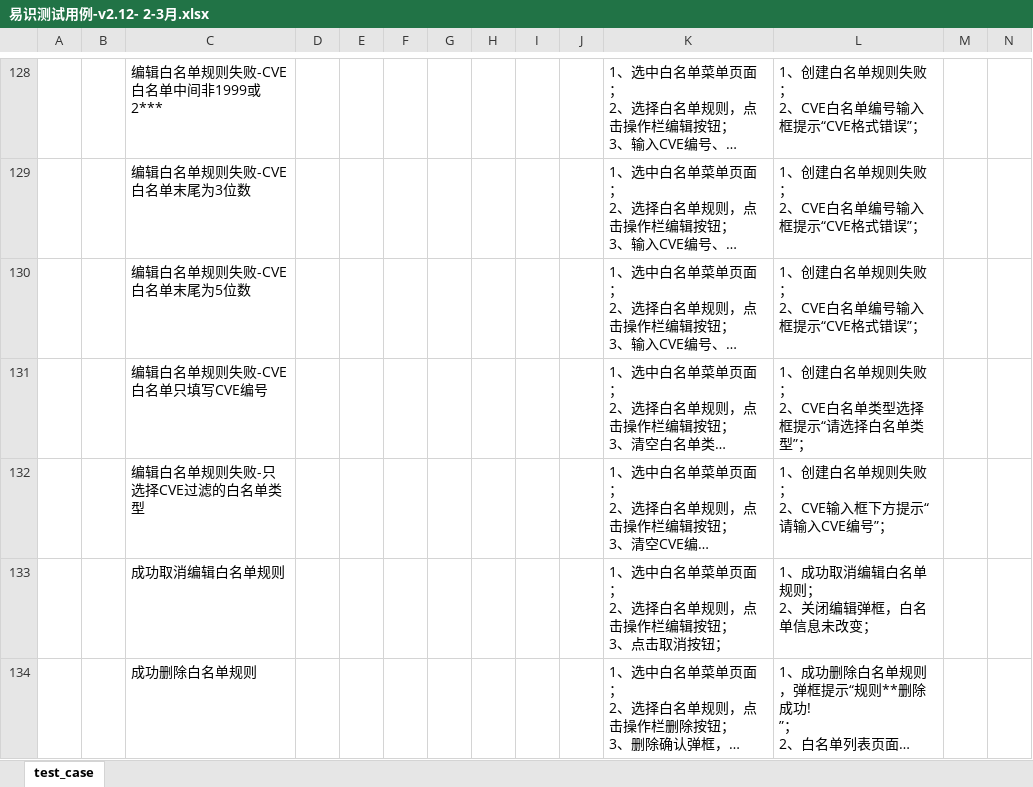
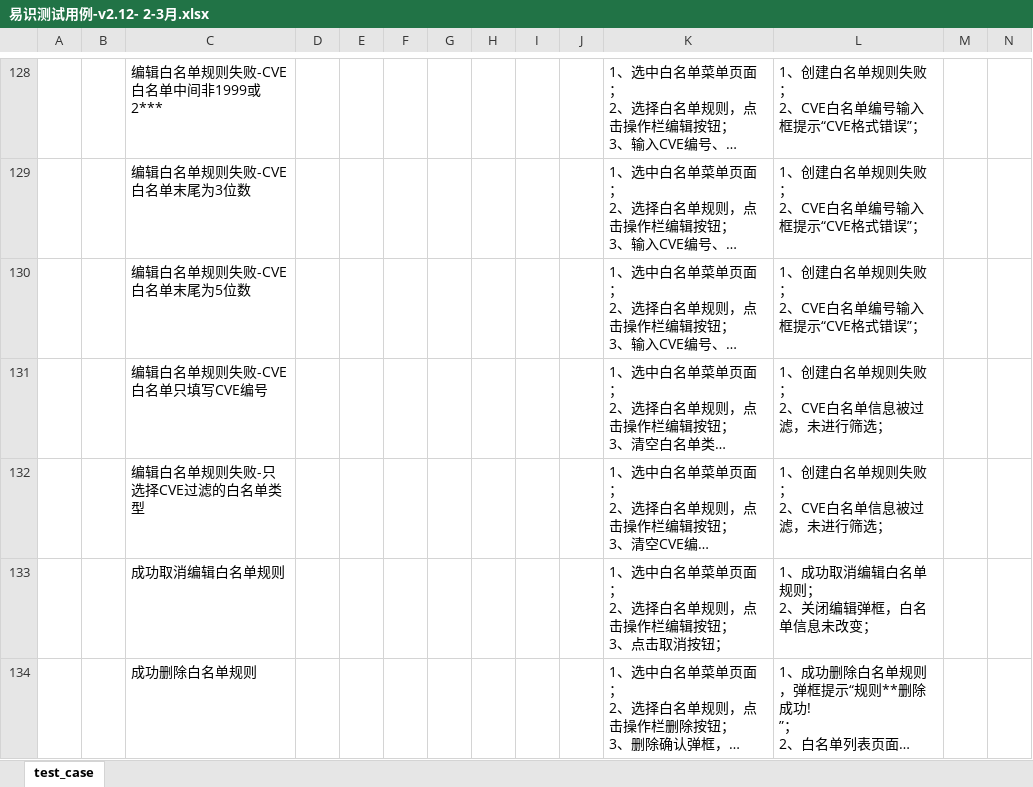
Before and after one commit to jkpark1206/testcase_2023.8.8, an Excel workbook: 易识测试用例-v2.12- 2-3月.xlsx, sheet test_case, drawn as a sheet; only a part is shown, gaps mark what is left out; long unchanged cells end in …; values as stored, in another font and other column widths than the file's, no borders; ↵ is a line break in a cell; the diff covers the shown part only; the diff names each change by its address in the sheet, - before the commit and + after, or states it on an @@ line.

```diff
--- a/易识测试用例-v2.12- 2-3月.xlsx (sheet test_case)
+++ b/易识测试用例-v2.12- 2-3月.xlsx (sheet test_case)
-L131: 1、创建白名单规则失败； ↵ 2、CVE白名单类型选择框提示“请选择白名单类型”；
+L131: 1、创建白名单规则失败； ↵ 2、CVE白名单信息被过滤，未进行筛选；
-L132: 1、创建白名单规则失败； ↵ 2、CVE输入框下方提示“请输入CVE编号”；
+L132: 1、创建白名单规则失败； ↵ 2、CVE白名单信息被过滤，未进行筛选；
```
Also changed, not shown: 15 edited cells elsewhere in this sheet.
